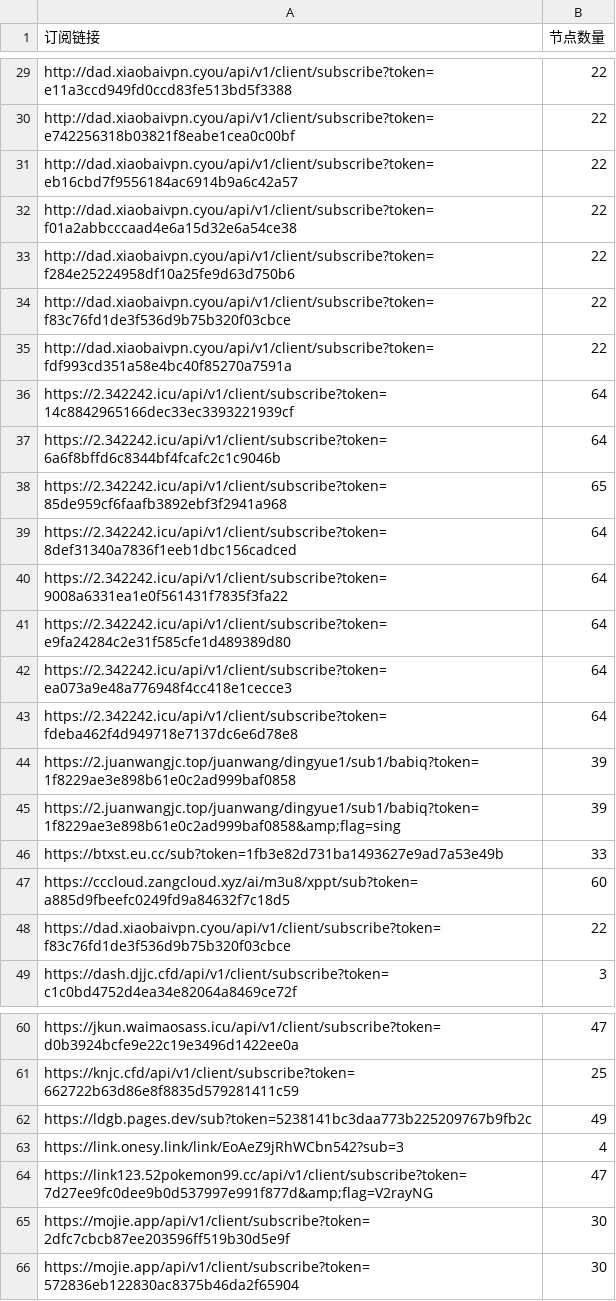
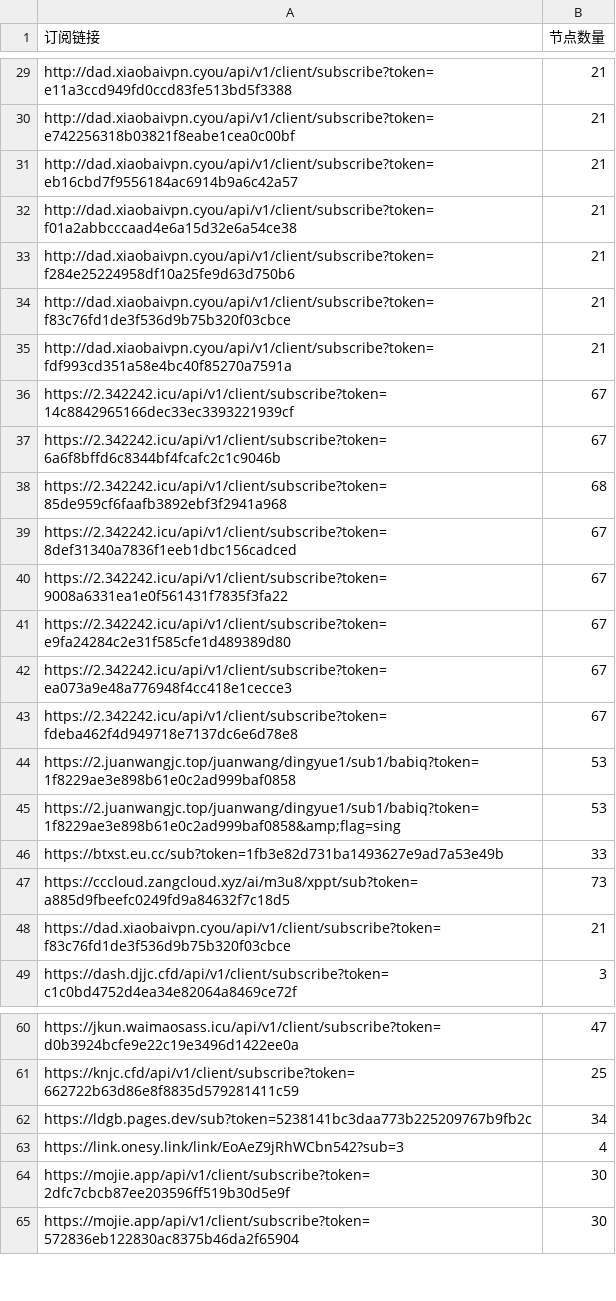
Before and after one commit to pdd520/NodeParser, a CSV file: sub_parser.csv, drawn as a sheet; only a part is shown, gaps mark what is left out; removed rows and columns are numbered as before the commit, all else as after; the diff covers the shown part only; the diff names each change by its address in the sheet, - before the commit and + after, or states it on an @@ line.

```diff
--- a/sub_parser.csv
+++ b/sub_parser.csv
-B29:B35 (节点数量): 22
+B29:B35 (节点数量): 21
-B36:B37 (节点数量): 64
+B36:B37 (节点数量): 67
-B38 (节点数量): 65
+B38 (节点数量): 68
-B39:B43 (节点数量): 64
+B39:B43 (节点数量): 67
-B44:B45 (节点数量): 39
+B44:B45 (节点数量): 53
-B47 (节点数量): 60
+B47 (节点数量): 73
-B48 (节点数量): 22
+B48 (节点数量): 21
-B62 (节点数量): 49
+B62 (节点数量): 34
-row 64: https://link123.52pokemon99.cc/api/v1/client/subscribe?token=7d27ee9fc0dee9b0d537997e991f877d&amp;flag=V2rayNG | 47
```
Also changed, not shown: 1 added row and 30 edited cells elsewhere in this file, 3 other files.
